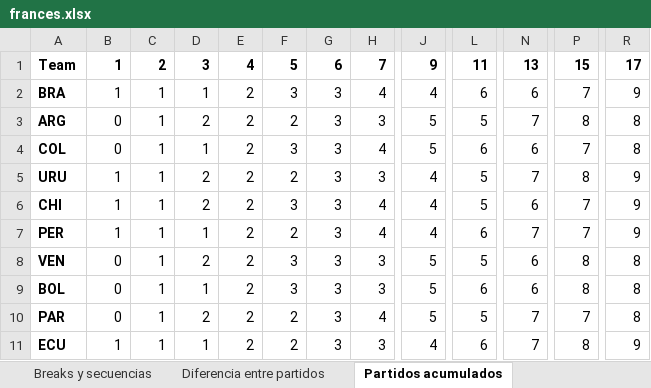
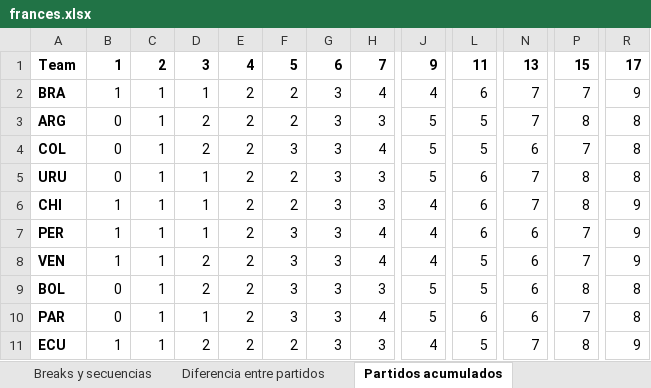
Before and after one commit to cmmd13/Fixture-Playoffs-America-Cup, an Excel workbook: frances.xlsx, sheet Partidos acumulados, drawn as a sheet; only a part is shown, gaps mark what is left out; values as stored, in another font and other column widths than the file's, no borders; the diff names each change by its address in the sheet, - before the commit and + after, or states it on an @@ line.

```diff
--- a/frances.xlsx (sheet Partidos acumulados)
+++ b/frances.xlsx (sheet Partidos acumulados)
-F2: 3
+F2: 2
-N2: 6
+N2: 7
-D4: 1
+D4: 2
-L4: 6
+L4: 5
-B5: 1
+B5: 0
-D5:D6: 2
+D5:D6: 1
-J5: 4
+J5: 5
-L5:L6: 5
+L5:L6: 6
-R5: 9
+R5: 8
-F6: 3
+F6: 2
-H6: 4
+H6: 3
-N6: 6
+N6: 7
-P6: 7
+P6: 8
-F7: 2
+F7: 3
-N7: 7
+N7: 6
-B8: 0
+B8: 1
-H8: 3
+H8: 4
-J8: 5
+J8: 4
-P8: 8
+P8: 7
-R8: 8
+R8: 9
-D9: 1
+D9: 2
-L9: 6
+L9: 5
-D10: 2
+D10: 1
-F10: 2
+F10: 3
-L10: 5
+L10: 6
-N10: 7
+N10: 6
-D11: 1
+D11: 2
-L11: 6
+L11: 5
```
Also changed, not shown: sheet Fixture frances, sheet Breaks y secuencias, 3 other files.
